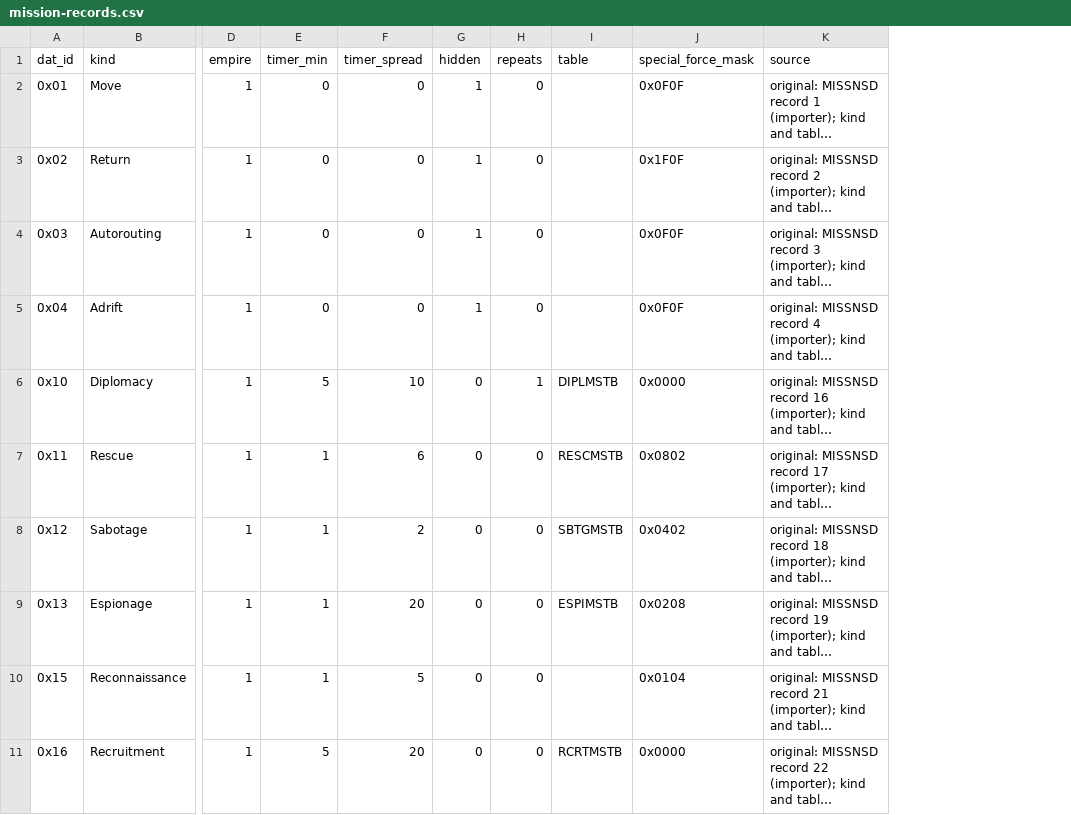
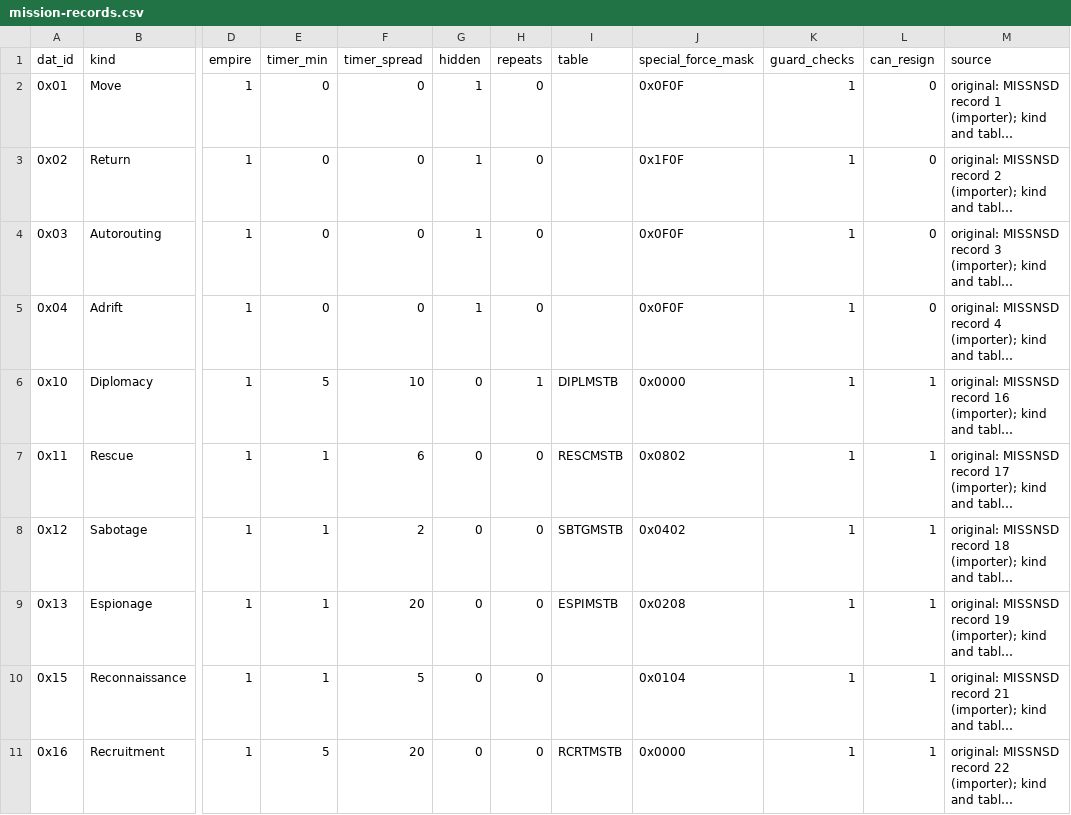
Before and after one commit to paulgazagnaire/Praedra, a CSV file: data/original/mission-records.csv, drawn as a sheet; only a part is shown, gaps mark what is left out; long unchanged cells end in …; the diff names each change by its address in the sheet, - before the commit and + after, or states it on an @@ line.

```diff
--- a/data/original/mission-records.csv
+++ b/data/original/mission-records.csv
+column K (guard_checks), rows 2-11: all 1
+column L (can_resign), rows 2-11: 0 | 0 | 0 | 0 | 1 | 1 | 1 | 1 | 1 | 1
```
Also changed, not shown: data/original/mission-tables.csv, data/original/raw/MISSNSD.csv, 19 other files.
